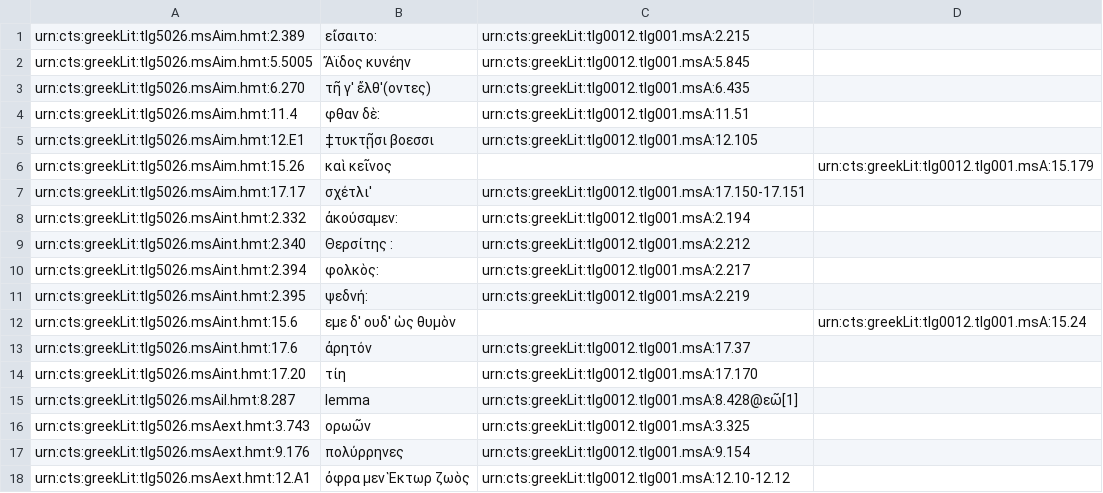
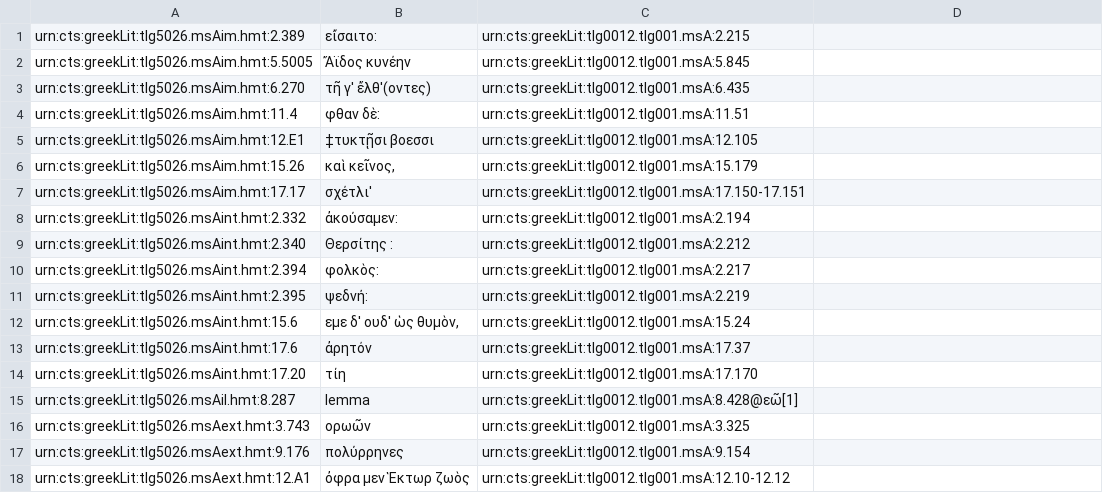
Before and after one commit to cjschu17/Thesis2016-2017, a CSV file: Data/LemmataData/lemmataTextIliadLines.csv, drawn as a sheet; the diff names each change by its address in the sheet, - before the commit and + after, or states it on an @@ line.

Commit message:
Update lemmataTextIliadLines.csv

```diff
--- a/Data/LemmataData/lemmataTextIliadLines.csv
+++ b/Data/LemmataData/lemmataTextIliadLines.csv
-B6: καὶ κεῖνος
+B6: καὶ κεῖνος,
-C6: (empty)
+C6: urn:cts:greekLit:tlg0012.tlg001.msA:15.179
-D6: urn:cts:greekLit:tlg0012.tlg001.msA:15.179
+D6: (empty)
-B12: εμε δ' ουδ' ὡς θυμὸν
+B12: εμε δ' ουδ' ὡς θυμὸν,
-C12: (empty)
+C12: urn:cts:greekLit:tlg0012.tlg001.msA:15.24
-D12: urn:cts:greekLit:tlg0012.tlg001.msA:15.24
+D12: (empty)
```
